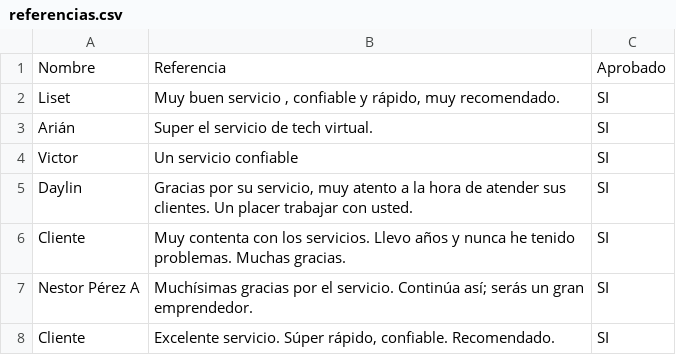
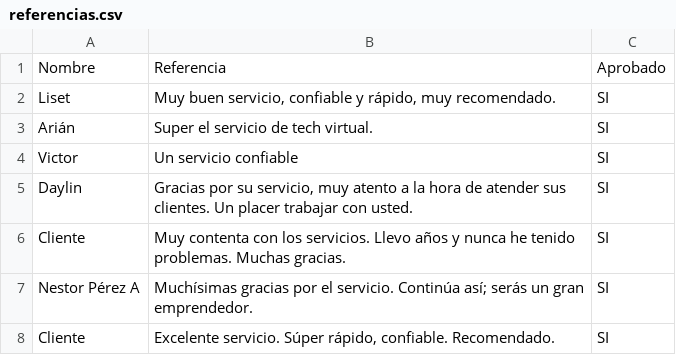
Before and after one commit to TechJuan09/TechReferencias, a CSV file: referencias.csv, drawn as a sheet; only a part is shown.

Commit message:
Update referencias.csv

```diff
--- a/referencias.csv
+++ b/referencias.csv
@@ -1,3 +1,3 @@
 Nombre,Referencia,Aprobado
-Liset, "Muy buen servicio , confiable y rápido,  muy recomendado.", SI
+Liset, "Muy buen servicio, confiable y rápido, muy recomendado.", SI
 Arián, "Super el servicio de tech virtual.", SI
```
